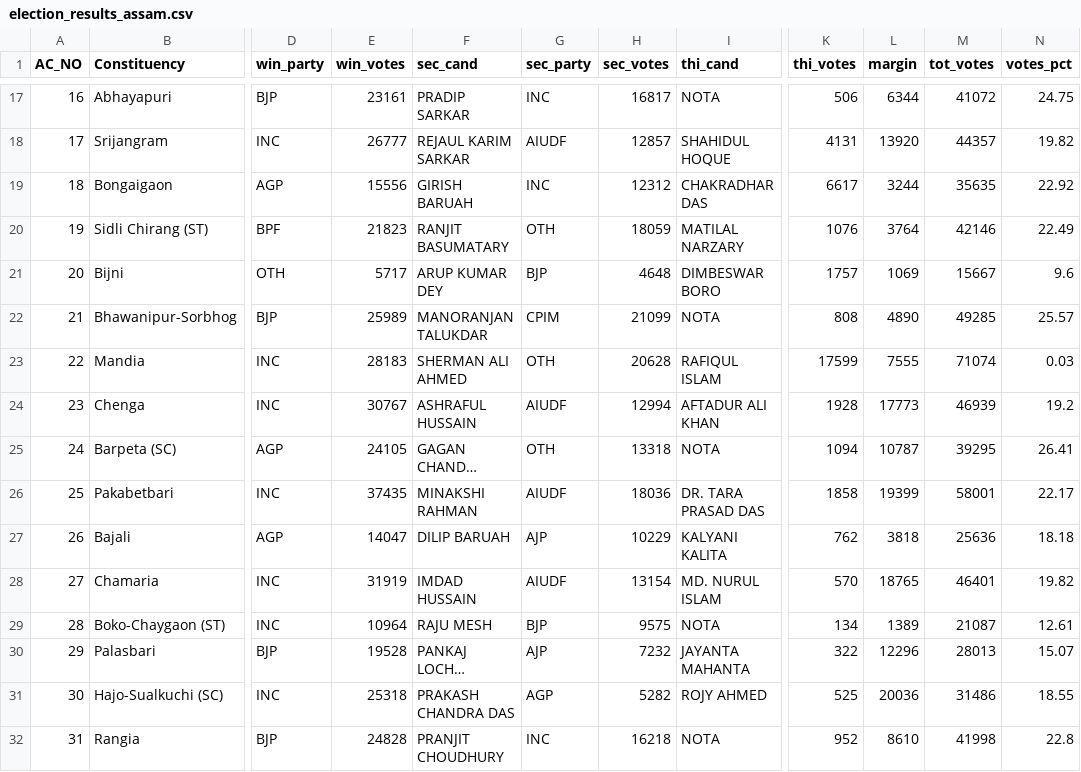
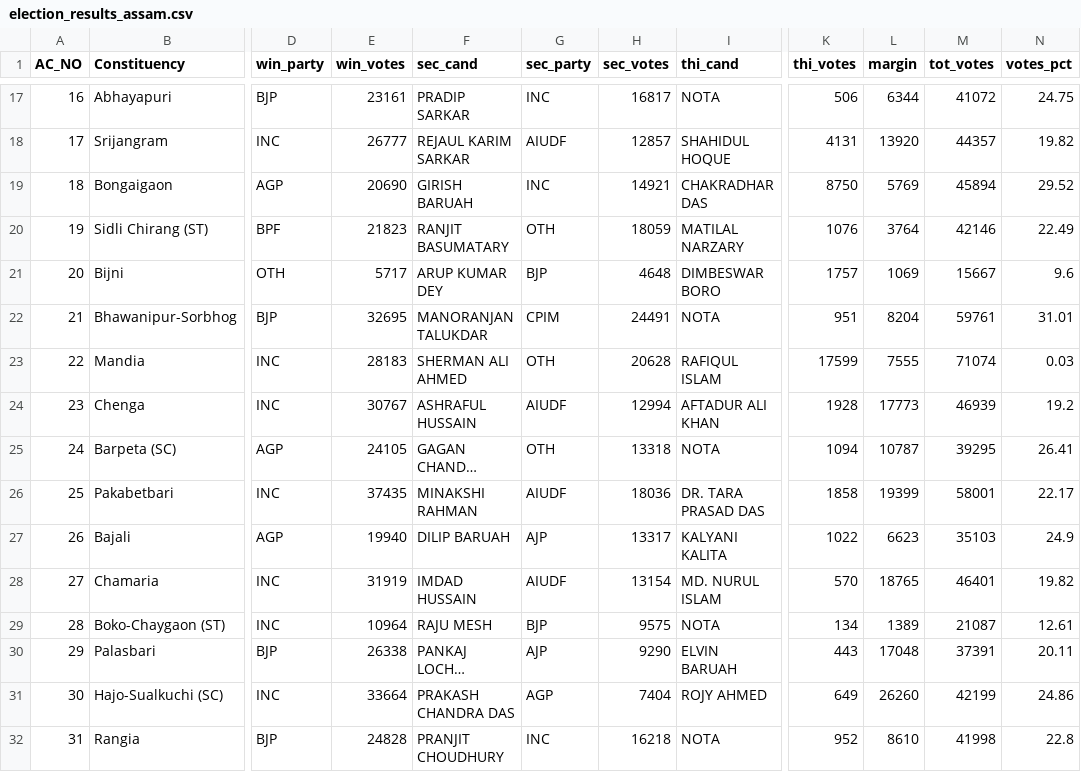
Before and after one commit to abhi0420/Election-tracker, a CSV file: election_results_assam.csv, drawn as a sheet; only a part is shown, gaps mark what is left out; long unchanged cells end in …; the diff covers the shown part only; the diff names each change by its address in the sheet, - before the commit and + after, or states it on an @@ line.

```diff
--- a/election_results_assam.csv
+++ b/election_results_assam.csv
-E19 (win_votes): 15556
+E19 (win_votes): 20690
-H19 (sec_votes): 12312
+H19 (sec_votes): 14921
-K19 (thi_votes): 6617
+K19 (thi_votes): 8750
-L19 (margin): 3244
+L19 (margin): 5769
-M19 (tot_votes): 35635
+M19 (tot_votes): 45894
-N19 (votes_pct): 22.92
+N19 (votes_pct): 29.52
-E22 (win_votes): 25989
+E22 (win_votes): 32695
-H22 (sec_votes): 21099
+H22 (sec_votes): 24491
-K22 (thi_votes): 808
+K22 (thi_votes): 951
-L22 (margin): 4890
+L22 (margin): 8204
-M22 (tot_votes): 49285
+M22 (tot_votes): 59761
-N22 (votes_pct): 25.57
+N22 (votes_pct): 31.01
-E27 (win_votes): 14047
+E27 (win_votes): 19940
-H27 (sec_votes): 10229
+H27 (sec_votes): 13317
-K27 (thi_votes): 762
+K27 (thi_votes): 1022
-L27 (margin): 3818
+L27 (margin): 6623
-M27 (tot_votes): 25636
+M27 (tot_votes): 35103
-N27 (votes_pct): 18.18
+N27 (votes_pct): 24.9
-E30 (win_votes): 19528
+E30 (win_votes): 26338
-H30 (sec_votes): 7232
+H30 (sec_votes): 9290
-I30 (thi_cand): JAYANTA MAHANTA
+I30 (thi_cand): ELVIN BARUAH
-K30 (thi_votes): 322
+K30 (thi_votes): 443
-L30 (margin): 12296
+L30 (margin): 17048
-M30 (tot_votes): 28013
+M30 (tot_votes): 37391
-N30 (votes_pct): 15.07
+N30 (votes_pct): 20.11
-E31 (win_votes): 25318
+E31 (win_votes): 33664
-H31 (sec_votes): 5282
+H31 (sec_votes): 7404
-K31 (thi_votes): 525
+K31 (thi_votes): 649
-L31 (margin): 20036
+L31 (margin): 26260
-M31 (tot_votes): 31486
+M31 (tot_votes): 42199
-N31 (votes_pct): 18.55
+N31 (votes_pct): 24.86
```
Also changed, not shown: 128 edited cells elsewhere in this file, election_results_kerala.csv, election_results_puducherry.csv, 7 other files.
